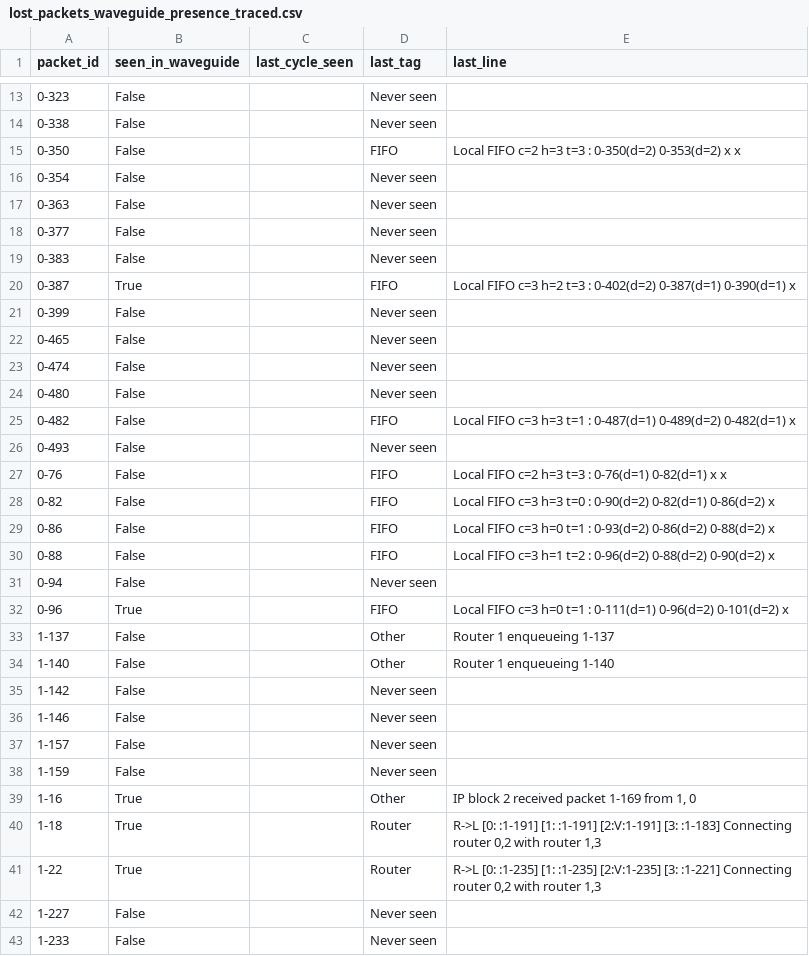
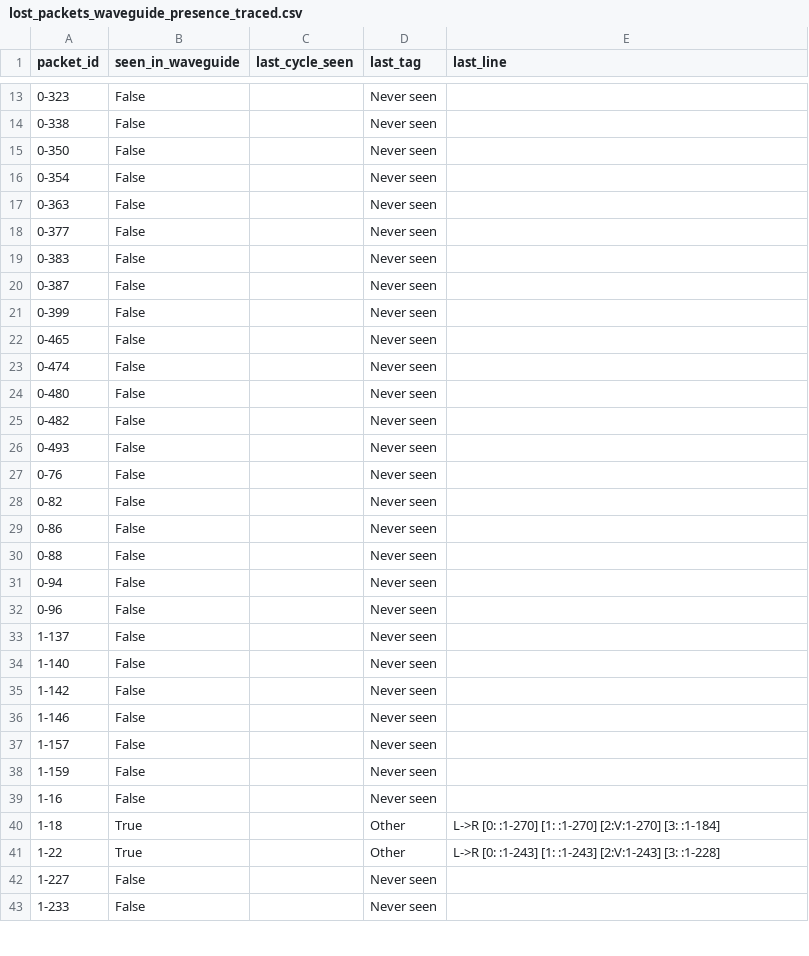
Before and after one commit to IanK02/ONoC-Sim, a CSV file: sim/lost_packets_waveguide_presence_traced.csv, drawn as a sheet; only a part is shown, gaps mark what is left out; the diff covers the shown part only.

```diff
--- a/sim/lost_packets_waveguide_presence_traced.csv
+++ b/sim/lost_packets_waveguide_presence_traced.csv
@@ -14,3 +14,3 @@ packet_id,seen_in_waveguide,last_cycle_seen,last_tag,last_line
 0-338,False,,Never seen,
-0-350,False,,FIFO,Local FIFO c=2 h=3 t=3  : 0-350(d=2) 0-353(d=2) x x
+0-350,False,,Never seen,
 0-354,False,,Never seen,
@@ -19,3 +19,3 @@ packet_id,seen_in_waveguide,last_cycle_seen,last_tag,last_line
 0-383,False,,Never seen,
-0-387,True,,FIFO,Local FIFO c=3 h=2 t=3  : 0-402(d=2) 0-387(d=1) 0-390(d=1) x
+0-387,False,,Never seen,
 0-399,False,,Never seen,
@@ -24,12 +24,12 @@ packet_id,seen_in_waveguide,last_cycle_seen,last_tag,last_line
 0-480,False,,Never seen,
-0-482,False,,FIFO,Local FIFO c=3 h=3 t=1  : 0-487(d=1) 0-489(d=2) 0-482(d=1) x
+0-482,False,,Never seen,
 0-493,False,,Never seen,
-0-76,False,,FIFO,Local FIFO c=2 h=3 t=3  : 0-76(d=1) 0-82(d=1) x x
-0-82,False,,FIFO,Local FIFO c=3 h=3 t=0  : 0-90(d=2) 0-82(d=1) 0-86(d=2) x
-0-86,False,,FIFO,Local FIFO c=3 h=0 t=1  : 0-93(d=2) 0-86(d=2) 0-88(d=2) x
-0-88,False,,FIFO,Local FIFO c=3 h=1 t=2  : 0-96(d=2) 0-88(d=2) 0-90(d=2) x
+0-76,False,,Never seen,
+0-82,False,,Never seen,
+0-86,False,,Never seen,
+0-88,False,,Never seen,
 0-94,False,,Never seen,
-0-96,True,,FIFO,Local FIFO c=3 h=0 t=1  : 0-111(d=1) 0-96(d=2) 0-101(d=2) x
-1-137,False,,Other,Router 1 enqueueing 1-137
-1-140,False,,Other,Router 1 enqueueing 1-140
+0-96,False,,Never seen,
+1-137,False,,Never seen,
+1-140,False,,Never seen,
 1-142,False,,Never seen,
@@ -38,5 +38,5 @@ packet_id,seen_in_waveguide,last_cycle_seen,last_tag,last_line
 1-159,False,,Never seen,
-1-16,True,,Other,"IP block 2 received packet 1-169 from   1,  0"
-1-18,True,,Router,"R->L  [0: :1-191] [1: :1-191] [2:V:1-191] [3: :1-183]  Connecting router 0,2 with router 1,3"
-1-22,True,,Router,"R->L  [0: :1-235] [1: :1-235] [2:V:1-235] [3: :1-221]  Connecting router 0,2 with router 1,3"
+1-16,False,,Never seen,
+1-18,True,,Other,L->R  [0: :1-270] [1: :1-270] [2:V:1-270] [3: :1-184]
+1-22,True,,Other,L->R  [0: :1-243] [1: :1-243] [2:V:1-243] [3: :1-228]
 1-227,False,,Never seen,
```
Also changed, not shown: 121 edited cells elsewhere in this file, sim/lost_packet_last_seen_trace.csv, sim/mesh_data/ip_sent_and_received.csv, 23 other files.
